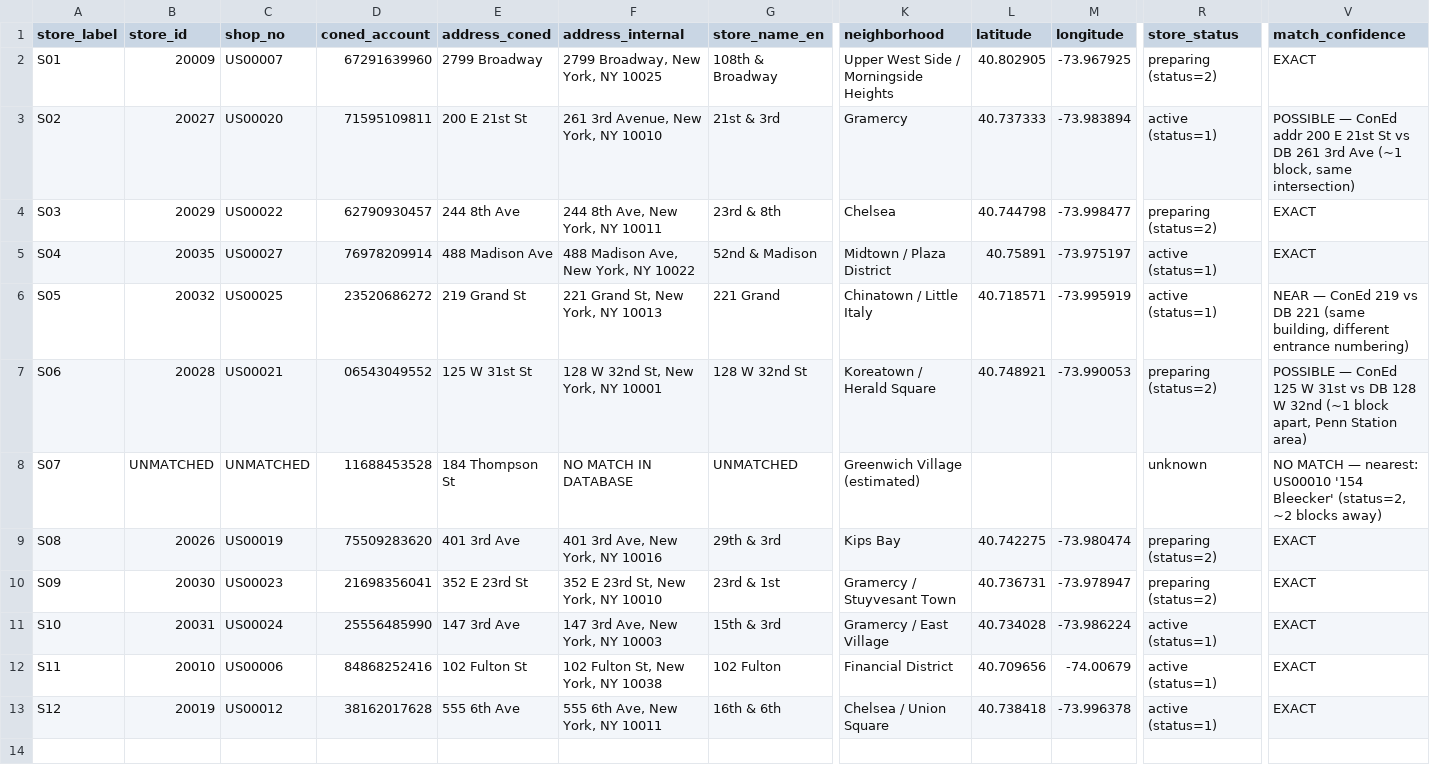
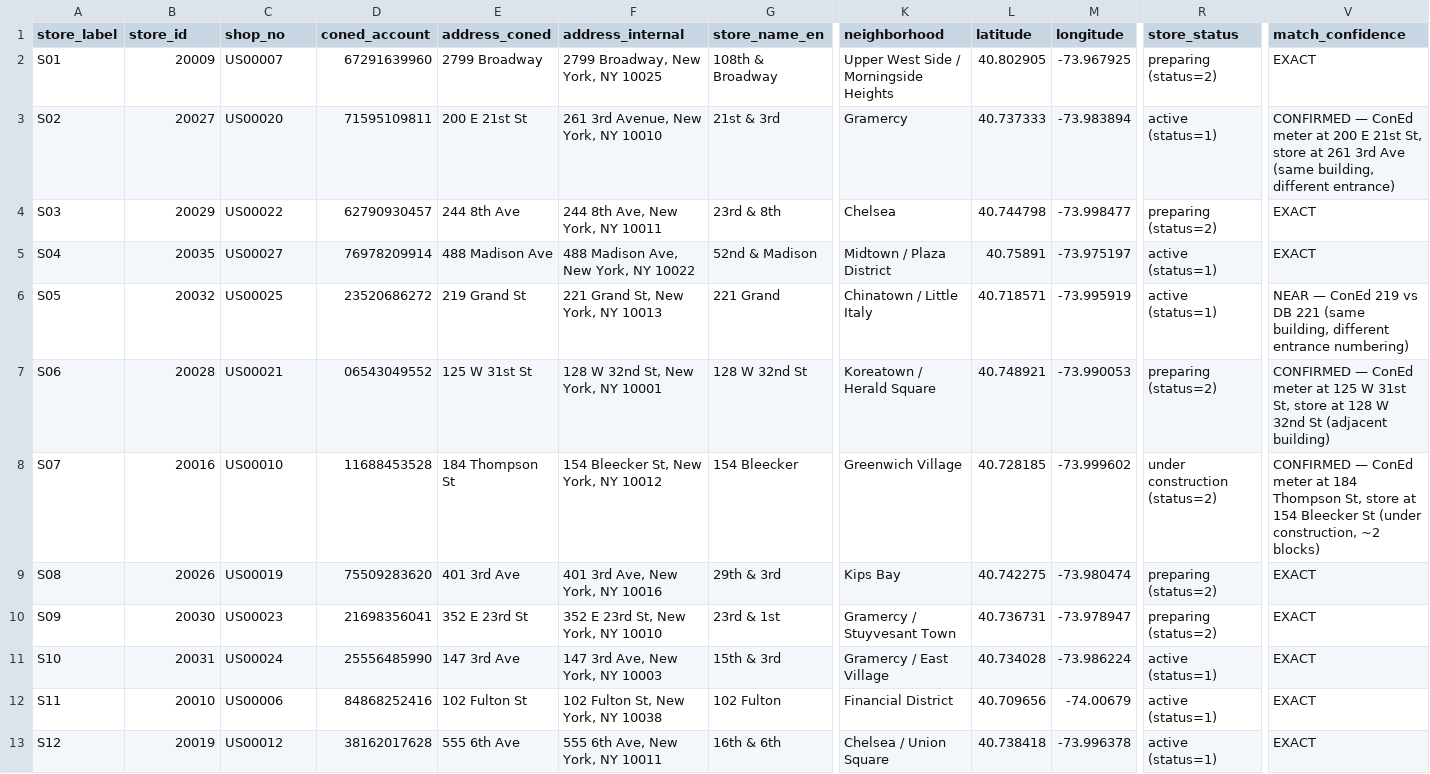
Before and after one commit to xiangyuzeng/New, a CSV file: reports/energy-analysis/store_info.csv, drawn as a sheet; only a part is shown, gaps mark what is left out; the diff names each change by its address in the sheet, - before the commit and + after, or states it on an @@ line.

```diff
--- a/reports/energy-analysis/store_info.csv
+++ b/reports/energy-analysis/store_info.csv
-V3 (match_confidence): POSSIBLE — ConEd addr 200 E 21st St vs DB 261 3rd Ave (~1 block, same intersection)
+V3 (match_confidence): CONFIRMED — ConEd meter at 200 E 21st St, store at 261 3rd Ave (same building, different entrance)
-V7 (match_confidence): POSSIBLE — ConEd 125 W 31st vs DB 128 W 32nd (~1 block apart, Penn Station area)
+V7 (match_confidence): CONFIRMED — ConEd meter at 125 W 31st St, store at 128 W 32nd St (adjacent building)
-B8 (store_id): UNMATCHED
+B8 (store_id): 20016
-C8 (shop_no): UNMATCHED
+C8 (shop_no): US00010
-F8 (address_internal): NO MATCH IN DATABASE
+F8 (address_internal): 154 Bleecker St, New York, NY 10012
-G8 (store_name_en): UNMATCHED
+G8 (store_name_en): 154 Bleecker
-K8 (neighborhood): Greenwich Village (estimated)
+K8 (neighborhood): Greenwich Village
-L8 (latitude): (empty)
+L8 (latitude): 40.728185
-M8 (longitude): (empty)
+M8 (longitude): -73.999602
-R8 (store_status): unknown
+R8 (store_status): under construction (status=2)
-V8 (match_confidence): NO MATCH — nearest: US00010 '154 Bleecker' (status=2, ~2 blocks away)
+V8 (match_confidence): CONFIRMED — ConEd meter at 184 Thompson St, store at 154 Bleecker St (under construction, ~2 blocks)
```
Also changed, not shown: reports/energy-analysis/energy_analysis_store_metadata.csv, 1 other file.
